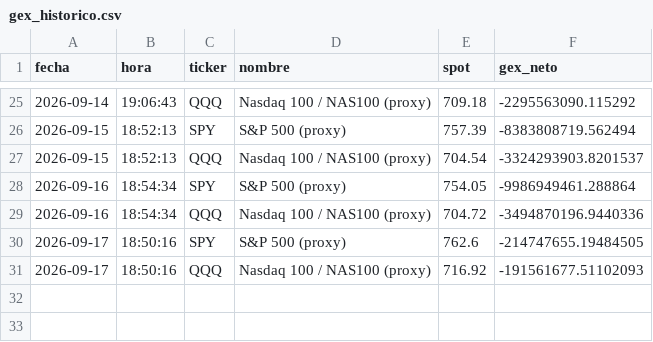
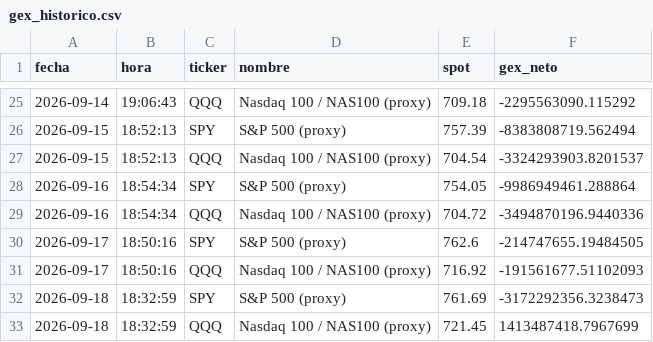
Before and after one commit to Roggerpvd/tesis-gex, a CSV file: data/gex_historico.csv, drawn as a sheet; only a part is shown, gaps mark what is left out; the diff names each change by its address in the sheet, - before the commit and + after, or states it on an @@ line.

```diff
--- a/data/gex_historico.csv
+++ b/data/gex_historico.csv
+row 32: 2026-09-18 | 18:32:59 | SPY | S&P 500 (proxy) | 761.69 | -3172292356.3238473
+row 33: 2026-09-18 | 18:32:59 | QQQ | Nasdaq 100 / NAS100 (proxy) | 721.45 | 1413487418.7967699
```
Also changed, not shown: 2 other files.
